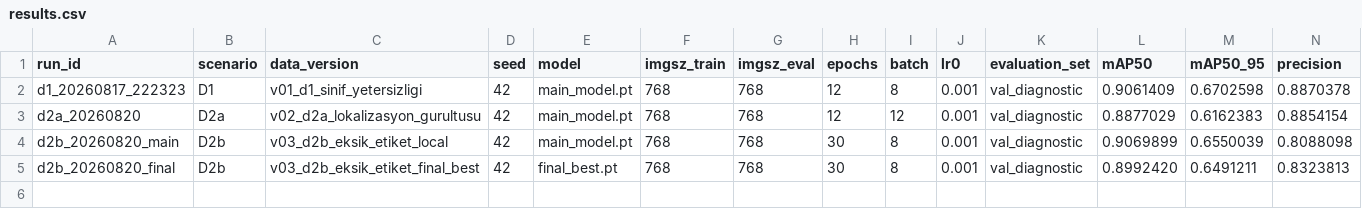
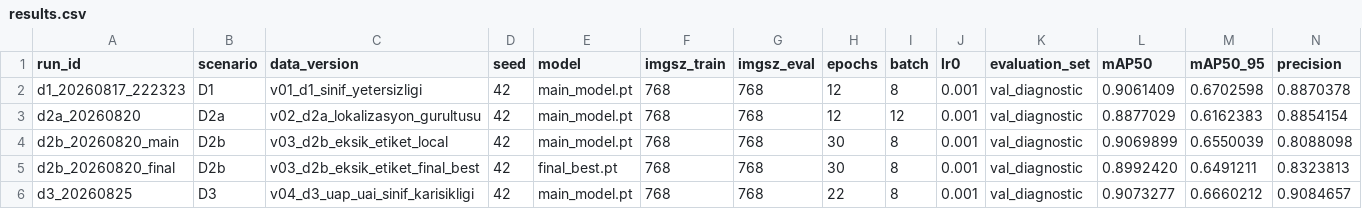
Before and after one commit to pnarkz/teshis_llm, a CSV file: results.csv, drawn as a sheet; only a part is shown; rows hold the shown columns only; the diff names each change by its address in the sheet, - before the commit and + after, or states it on an @@ line.

```diff
--- a/results.csv
+++ b/results.csv
+row 6: d3_20260825 | D3 | v04_d3_uap_uai_sinif_karisikligi | 42 | main_model.pt | 768 | 768 | 22 | 8 | 0.001 | val_diagnostic | 0.9073277 | 0.6660212 | 0.9084657
```
Also changed, not shown: 10 other files.
